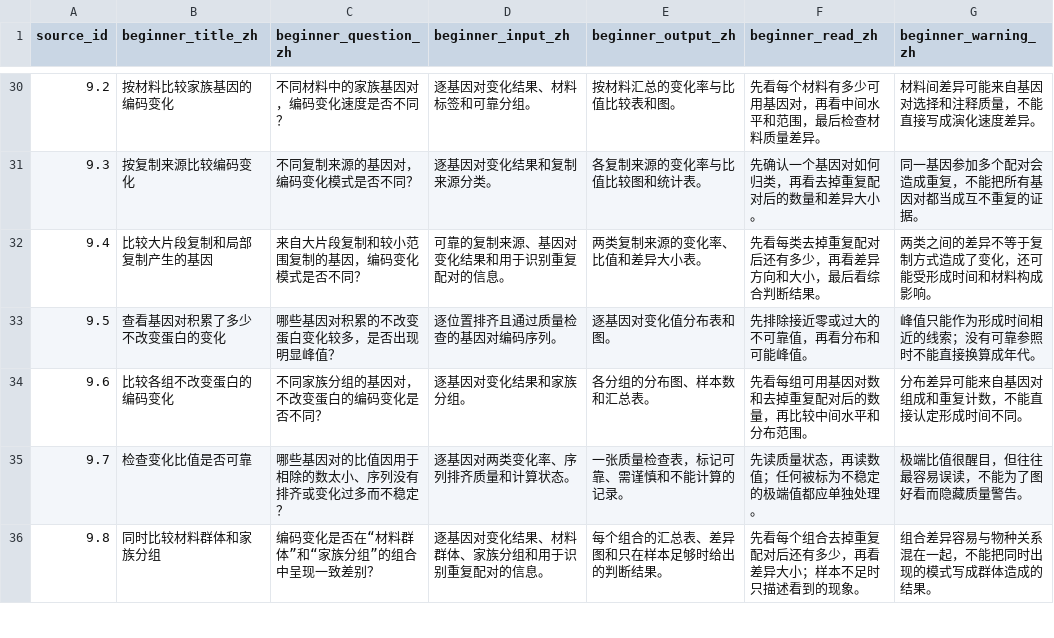
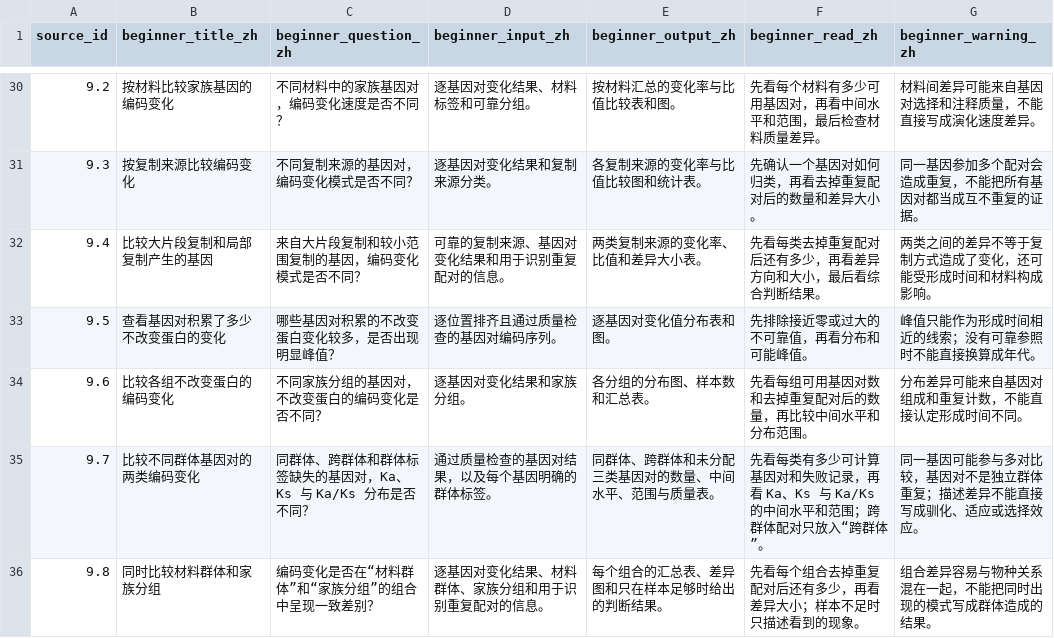
Before and after one commit to lianglunping/PanFamFlow, a TSV file: docs/TUTORIAL_BEGINNER_LANGUAGE.tsv, drawn as a sheet; only a part is shown, gaps mark what is left out; the diff covers the shown part only.

Commit message:
fix: close tutorial science and novice learning gaps

```diff
--- a/docs/TUTORIAL_BEGINNER_LANGUAGE.tsv
+++ b/docs/TUTORIAL_BEGINNER_LANGUAGE.tsv
@@ -34,3 +34,3 @@ source_id	beginner_title_zh	beginner_question_zh	beginner_input_zh	beginner_outp
 9.6	比较各组不改变蛋白的编码变化	不同家族分组的基因对，不改变蛋白的编码变化是否不同？	逐基因对变化结果和家族分组。	各分组的分布图、样本数和汇总表。	先看每组可用基因对数和去掉重复配对后的数量，再比较中间水平和分布范围。	分布差异可能来自基因对组成和重复计数，不能直接认定形成时间不同。
-9.7	检查变化比值是否可靠	哪些基因对的比值因用于相除的数太小、序列没有排齐或变化过多而不稳定？	逐基因对两类变化率、序列排齐质量和计算状态。	一张质量检查表，标记可靠、需谨慎和不能计算的记录。	先读质量状态，再读数值；任何被标为不稳定的极端值都应单独处理。	极端比值很醒目，但往往最容易误读，不能为了图好看而隐藏质量警告。
+9.7	比较不同群体基因对的两类编码变化	同群体、跨群体和群体标签缺失的基因对，Ka、Ks 与 Ka/Ks 分布是否不同？	通过质量检查的基因对结果，以及每个基因明确的群体标签。	同群体、跨群体和未分配三类基因对的数量、中间水平、范围与质量表。	先看每类有多少可计算基因对和失败记录，再看 Ka、Ks 与 Ka/Ks 的中间水平和范围；跨群体配对只放入“跨群体”。	同一基因可能参与多对比较，基因对不是独立群体重复；描述差异不能直接写成驯化、适应或选择效应。
 9.8	同时比较材料群体和家族分组	编码变化是否在“材料群体”和“家族分组”的组合中呈现一致差别？	逐基因对变化结果、材料群体、家族分组和用于识别重复配对的信息。	每个组合的汇总表、差异图和只在样本足够时给出的判断结果。	先看每个组合去掉重复配对后还有多少，再看差异大小；样本不足时只描述看到的现象。	组合差异容易与物种关系混在一起，不能把同时出现的模式写成群体造成的结果。
```
Also changed, not shown: 21 edited cells elsewhere in this file, docs/TUTORIAL_ANALYSIS_EXAMPLES.tsv, docs/TUTORIAL_CHAPTER_LESSONS.tsv, 6 other files.
